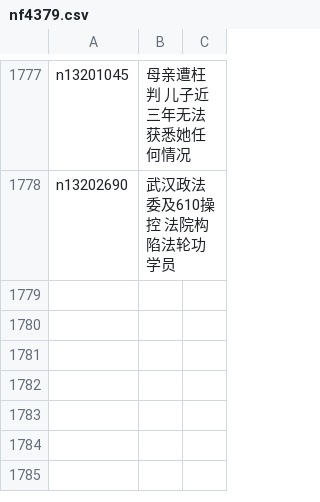
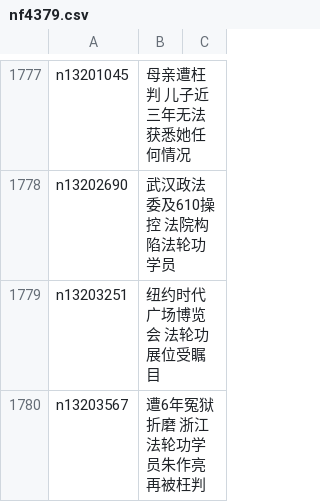
Before and after one commit to easy2view/epoch-special, a CSV file: indexes/nf4379.csv, drawn as a sheet; only a part is shown, gaps mark what is left out; the diff names each change by its address in the sheet, - before the commit and + after, or states it on an @@ line.

```diff
--- a/indexes/nf4379.csv
+++ b/indexes/nf4379.csv
+row 1779: n13203251 | 纽约时代广场博览会 法轮功展位受瞩目
+row 1780: n13203567 | 遭6年冤狱折磨 浙江法轮功学员朱作亮再被枉判
```
Also changed, not shown: indexes/nf1176106.csv, 25 other files.
